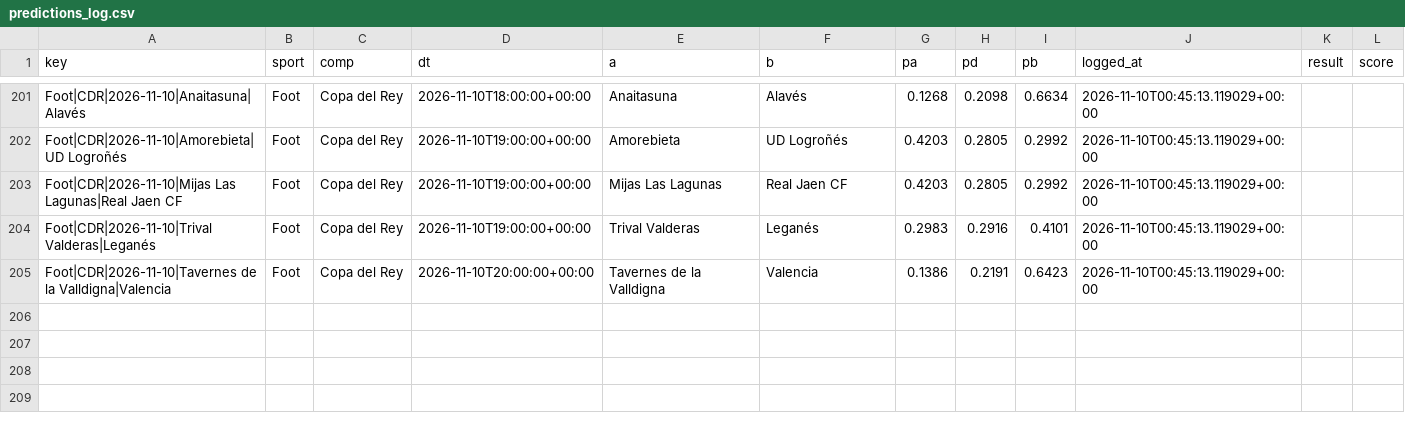
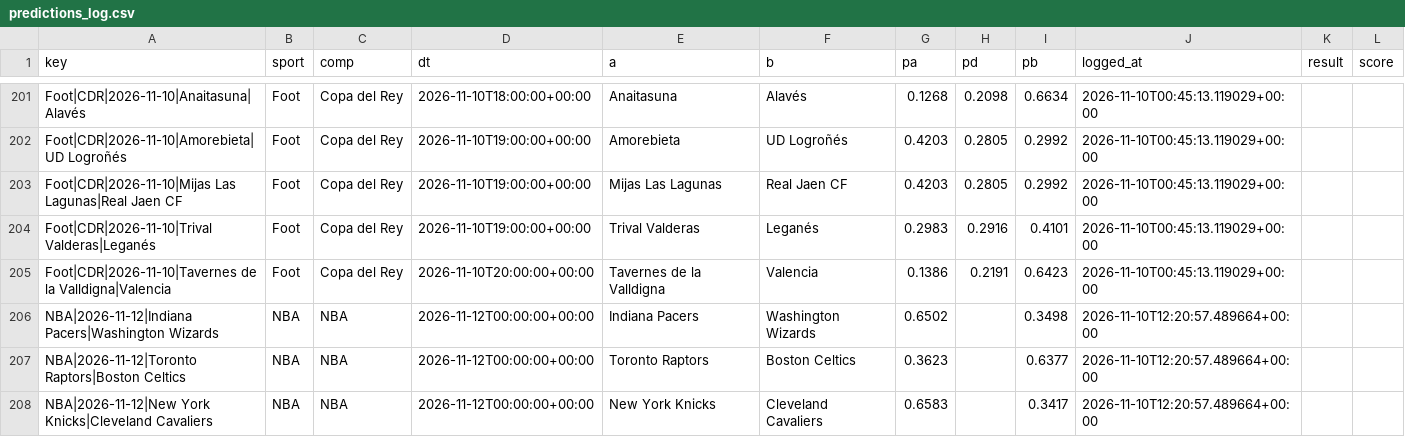
Before and after one commit to karlgabrielamani/pronostat, a CSV file: data/predictions_log.csv, drawn as a sheet; only a part is shown, gaps mark what is left out; the diff names each change by its address in the sheet, - before the commit and + after, or states it on an @@ line.

```diff
--- a/data/predictions_log.csv
+++ b/data/predictions_log.csv
+row 206: NBA|2026-11-12|Indiana Pacers|Washington Wizards | NBA | NBA | 2026-11-12T00:00:00+00:00 | Indiana Pacers | Washington Wizards | 0.6502 |  | 0.3498 | 2026-11-10T12:20:57.489664+00:00
+row 207: NBA|2026-11-12|Toronto Raptors|Boston Celtics | NBA | NBA | 2026-11-12T00:00:00+00:00 | Toronto Raptors | Boston Celtics | 0.3623 |  | 0.6377 | 2026-11-10T12:20:57.489664+00:00
+row 208: NBA|2026-11-12|New York Knicks|Cleveland Cavaliers | NBA | NBA | 2026-11-12T00:00:00+00:00 | New York Knicks | Cleveland Cavaliers | 0.6583 |  | 0.3417 | 2026-11-10T12:20:57.489664+00:00
```
Also changed, not shown: data/cups_history.csv, 4 other files.
